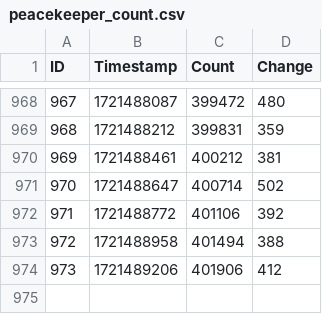
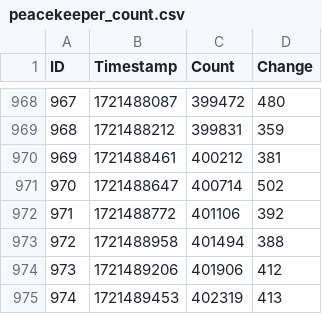
Before and after one commit to Active5850/tarkov_event_arms_race, a CSV file: peacekeeper_count.csv, drawn as a sheet; only a part is shown, gaps mark what is left out; the diff names each change by its address in the sheet, - before the commit and + after, or states it on an @@ line.

Commit message:
Update data 2024-07-21T03:30:54.718882

```diff
--- a/peacekeeper_count.csv
+++ b/peacekeeper_count.csv
+row 975: 974 | 1721489453 | 402319 | 413
```
